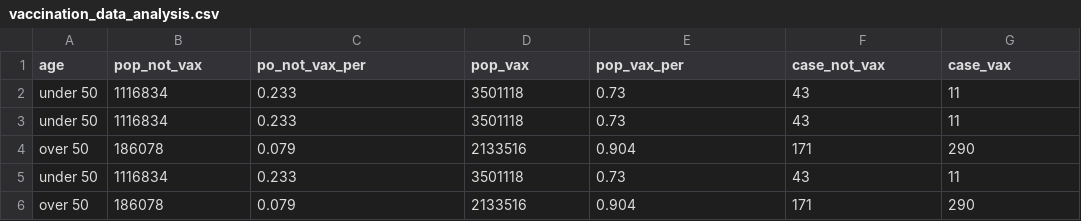
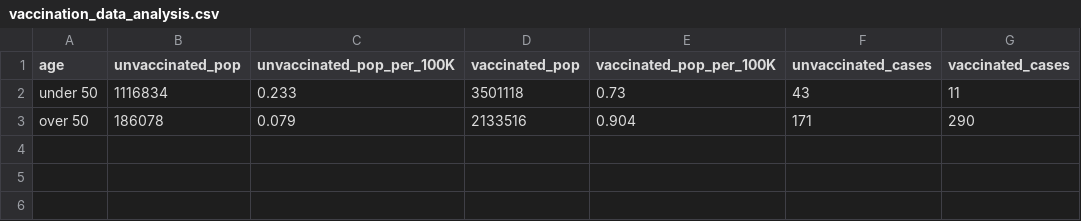
Before and after one commit to uzmabb182/CUNY-SPS-Assignments, a CSV file: data_607/week5/vaccination_data_analysis.csv, drawn as a sheet.

```diff
--- a/data_607/week5/vaccination_data_analysis.csv
+++ b/data_607/week5/vaccination_data_analysis.csv
@@ -1,5 +1,2 @@
-"age","pop_not_vax","po_not_vax_per","pop_vax","pop_vax_per","case_not_vax","case_vax"
-"under 50",1116834,0.233,3501118,0.73,43,11
-"under 50",1116834,0.233,3501118,0.73,43,11
-"over 50",186078,0.079,2133516,0.904,171,290
+"age","unvaccinated_pop","unvaccinated_pop_per_100K","vaccinated_pop","vaccinated_pop_per_100K","unvaccinated_cases","vaccinated_cases"
 "under 50",1116834,0.233,3501118,0.73,43,11
```
Also changed, not shown: 1 other file.
